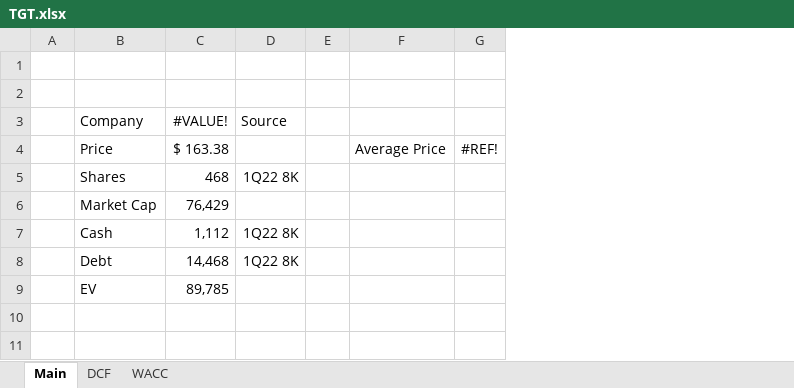
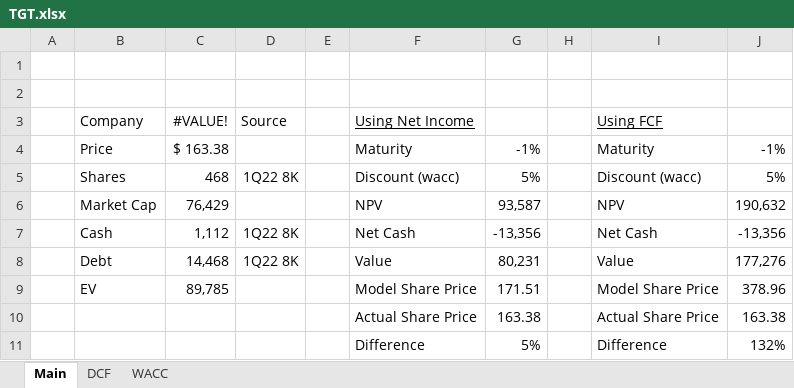
Before and after one commit to billysheldon/financialmodels, an Excel workbook: TGT.xlsx, sheet Main, drawn as a sheet; values as stored, in another font and other column widths than the file's, no borders; 1 other sheet too large or unreadable and not compared; removed rows and columns are numbered as before the commit, all else as after; the diff names each change by its address in the sheet, - before the commit and + after, or states it on an @@ line.

Commit message:
added statement of CFs and DCF using FCF

```diff
--- a/TGT.xlsx (sheet Main)
+++ b/TGT.xlsx (sheet Main)
-column F, row 4: Average Price
-column G, row 4: #REF!
+column F (Using Net Income), rows 4-9: Maturity | Discount (wacc) | NPV | Net Cash | Value | Model Share Price
+column G, rows 4-9: -1% | 5% | 93,587 | -13,356 | 80,231 | 171.51
+column H, empty
+column I (Using FCF), rows 4-9: Maturity | Discount (wacc) | NPV | Net Cash | Value | Model Share Price
+column J, rows 4-9: -1% | 5% | 190,632 | -13,356 | 177,276 | 378.96
+row 10:  |  |  |  |  | Actual Share Price | 163.38 |  | Actual Share Price | 163.38
+row 11:  |  |  |  |  | Difference | 5% |  | Difference | 132%
```
Also changed, not shown: sheet WACC, charts or pictures.
